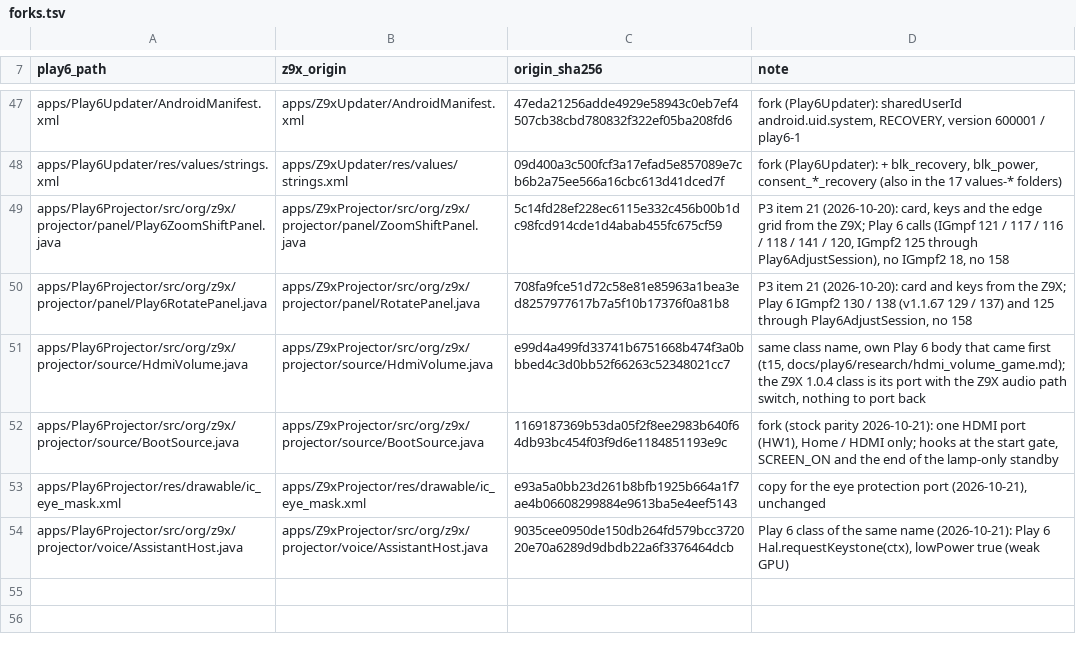
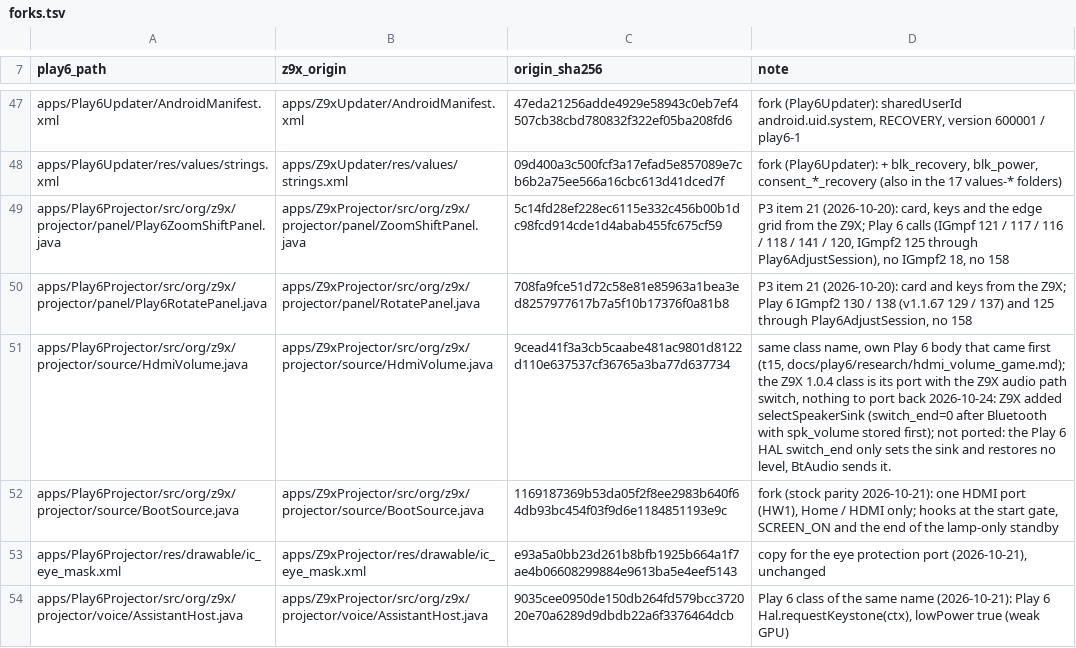
Before and after one commit to kmuradoff/lumen-os, a TSV file: tools/play6/forks.tsv, drawn as a sheet; only a part is shown, gaps mark what is left out.

Commit message:
1.0.6 pins: Z9xProjector 1.0.6/107; Play 6 fork review of HdmiVolume
Z9xProjector rebuilt as 1.0.6 / 107 (two builds, same bytes) and the Z9X gate
re-recorded with the owner's OK. check F: the Z9X HdmiVolume gained
selectSpeakerSink; nothing to port, the Play 6 HAL's switch_end only sets the
sink (BtAudio sends it).

```diff
--- a/tools/play6/forks.tsv
+++ b/tools/play6/forks.tsv
@@ -50,3 +50,3 @@ apps/Play6Projector/src/org/z9x/projector/panel/Play6ZoomShiftPanel.java	apps/Z9
 apps/Play6Projector/src/org/z9x/projector/panel/Play6RotatePanel.java	apps/Z9xProjector/src/org/z9x/projector/panel/RotatePanel.java	708fa9fce51d72c58e81e85963a1bea3ed8257977617b7a5f10b17376f0a81b8	P3 item 21 (2026-10-20): card and keys from the Z9X; Play 6 IGmpf2 130 / 138 (v1.1.67 129 / 137) and 125 through Play6AdjustSession, no 158
-apps/Play6Projector/src/org/z9x/projector/source/HdmiVolume.java	apps/Z9xProjector/src/org/z9x/projector/source/HdmiVolume.java	e99d4a499fd33741b6751668b474f3a0bbbed4c3d0bb52f66263c52348021cc7	same class name, own Play 6 body that came first (t15, docs/play6/research/hdmi_volume_game.md); the Z9X 1.0.4 class is its port with the Z9X audio path switch, nothing to port back
+apps/Play6Projector/src/org/z9x/projector/source/HdmiVolume.java	apps/Z9xProjector/src/org/z9x/projector/source/HdmiVolume.java	9cead41f3a3cb5caabe481ac9801d8122d110e637537cf36765a3ba77d637734	same class name, own Play 6 body that came first (t15, docs/play6/research/hdmi_volume_game.md); the Z9X 1.0.4 class is its port with the Z9X audio path switch, nothing to port back 2026-10-24: Z9X added selectSpeakerSink (switch_end=0 after Bluetooth with spk_volume stored first); not ported: the Play 6 HAL switch_end only sets the sink and restores no level, BtAudio sends it.
 apps/Play6Projector/src/org/z9x/projector/source/BootSource.java	apps/Z9xProjector/src/org/z9x/projector/source/BootSource.java	1169187369b53da05f2f8ee2983b640f64db93bc454f03f9d6e1184851193e9c	fork (stock parity 2026-10-21): one HDMI port (HW1), Home / HDMI only; hooks at the start gate, SCREEN_ON and the end of the lamp-only standby
```
